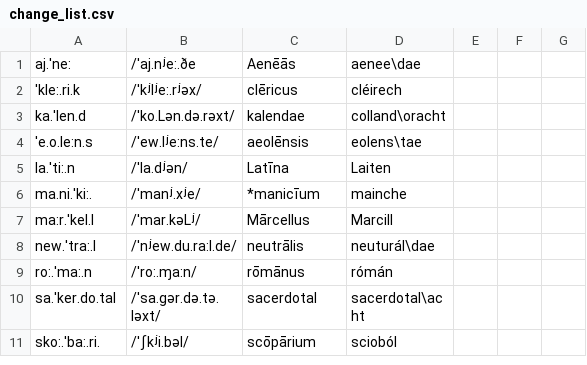
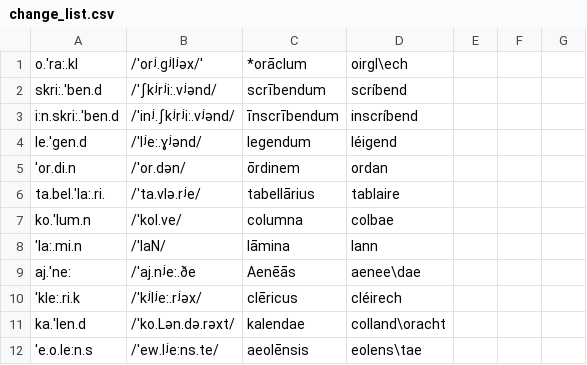
Before and after one commit to bowersd/lat2sgaLoans, a CSV file: monteCarlo/change_list.csv, drawn as a sheet; only a part is shown; the shorter side is filled out with more unchanged rows.

Commit message:
added some words
o.'ra:.kl,/ˈorʲ.gʲlʲəx/',*orāclum,oirgl\ech
skri:.'ben.d,/ˈʃkʲrʲi:.vʲənd/,scrībendum,scríbend
i:n.skri:.'ben.d,/ˈinʲ.ʃkʲrʲi:.vʲənd/,īnscrībendum,inscríbend
le.'gen.d,/ˈlʲe:.ɣʲənd/,legendum,léigend
'or.di.n,/ˈor.dən/,ōrdinem,ordan
ta.bel.'la:.ri.,/ˈta.vlə.rʲe/,tabellārius,tablaire
ko.'lum.n,/ˈkol.ve/,columna,colbae
'la:.mi.n,/ˈlaN/,lāmina,lann

```diff
--- a/monteCarlo/change_list.csv
+++ b/monteCarlo/change_list.csv
@@ -1 +1,9 @@
+o.'ra:.kl,/ˈorʲ.gʲlʲəx/',*orāclum,oirgl\ech
+skri:.'ben.d,/ˈʃkʲrʲi:.vʲənd/,scrībendum,scríbend
+i:n.skri:.'ben.d,/ˈinʲ.ʃkʲrʲi:.vʲənd/,īnscrībendum,inscríbend
+le.'gen.d,/ˈlʲe:.ɣʲənd/,legendum,léigend
+'or.di.n,/ˈor.dən/,ōrdinem,ordan
+ta.bel.'la:.ri.,/ˈta.vlə.rʲe/,tabellārius,tablaire
+ko.'lum.n,/ˈkol.ve/,columna,colbae
+'la:.mi.n,/ˈlaN/,lāmina,lann
 aj.'ne:,/ˈaj.nʲe:.ðe,Aenēās,aenee\dae
```
